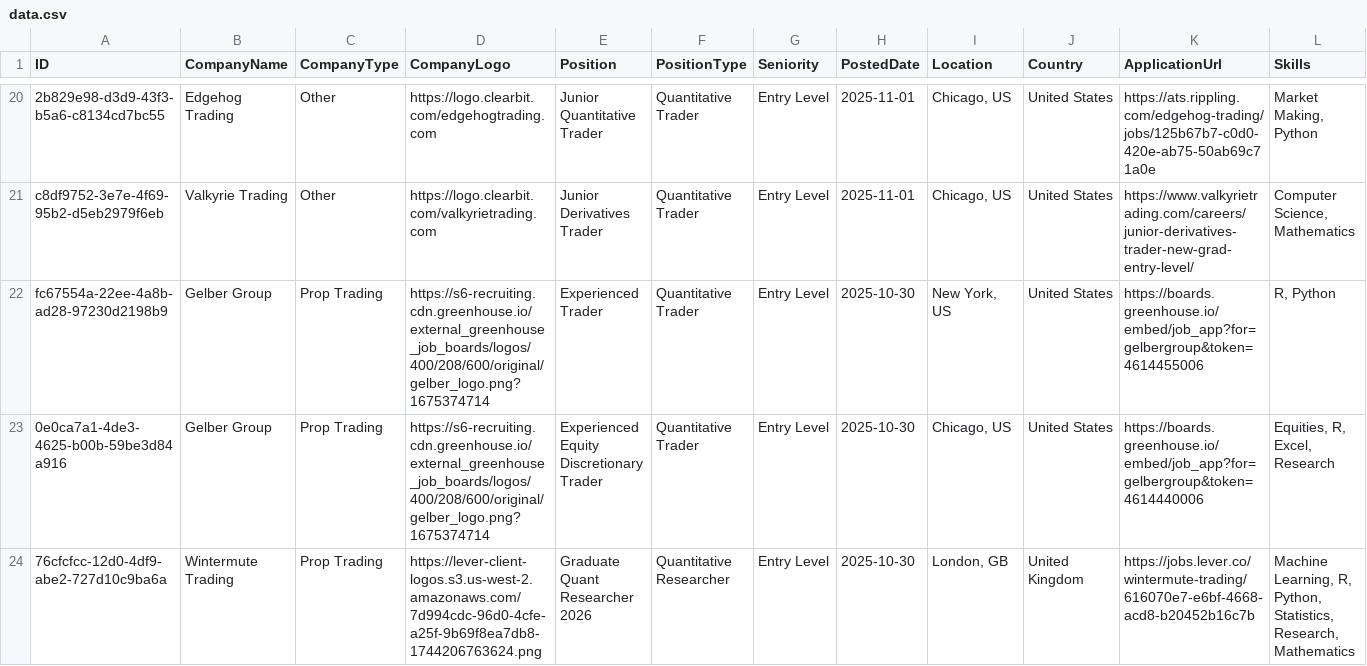
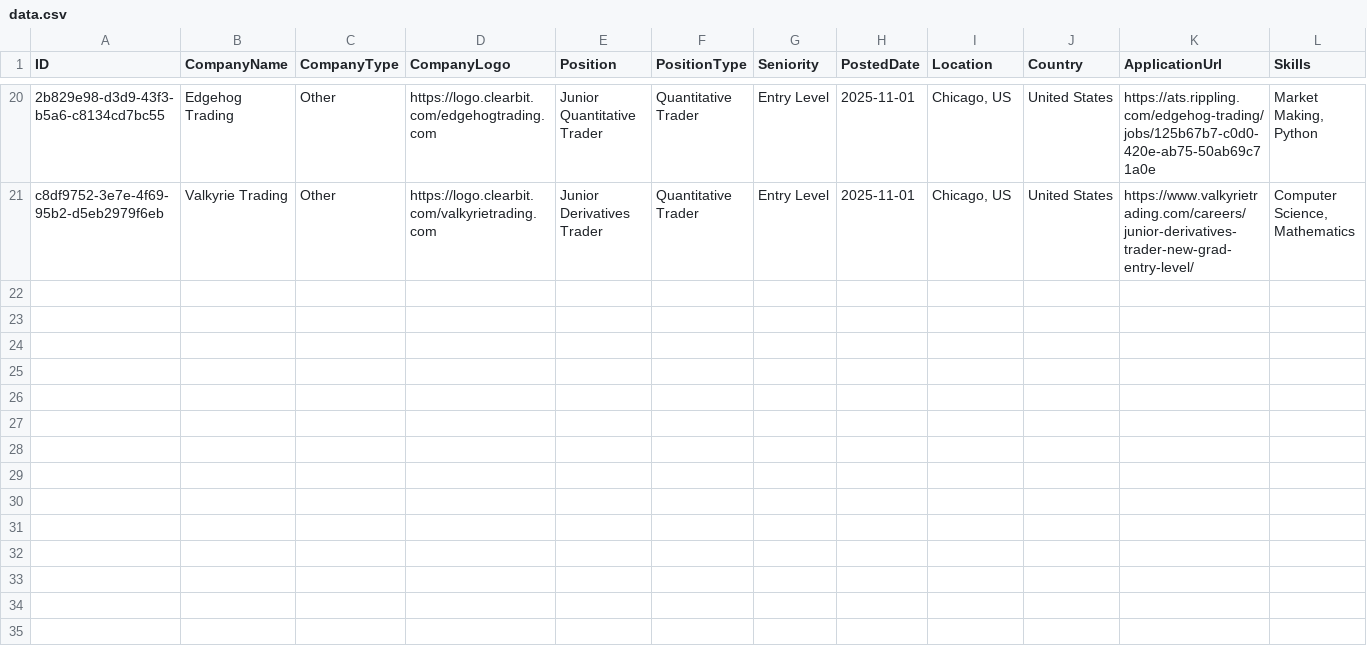
Before and after one commit to ibrahimmudassar/AutoOpenQuant, a CSV file: data.csv, drawn as a sheet; only a part is shown, gaps mark what is left out; rows hold the shown columns only; the diff names each change by its address in the sheet, - before the commit and + after, or states it on an @@ line.

Commit message:
GitHub Actions Bot

```diff
--- a/data.csv
+++ b/data.csv
-row 22: fc67554a-22ee-4a8b-ad28-97230d2198b9 | Gelber Group | Prop Trading | https://s6-recruiting.cdn.greenhouse.io/external_greenhouse_job_boards/logos/400/208/600/original/gelber_logo.png?1675374714 | Experienced Trader | Quantitative Trader | Entry Level | 2025-10-30 | New York, US | United States | https://boards.greenhouse.io/embed/job_app?for=gelbergroup&token=4614455006 | R, Python
-row 23: 0e0ca7a1-4de3-4625-b00b-59be3d84a916 | Gelber Group | Prop Trading | https://s6-recruiting.cdn.greenhouse.io/external_greenhouse_job_boards/logos/400/208/600/original/gelber_logo.png?1675374714 | Experienced Equity Discretionary Trader | Quantitative Trader | Entry Level | 2025-10-30 | Chicago, US | United States | https://boards.greenhouse.io/embed/job_app?for=gelbergroup&token=4614440006 | Equities, R, Excel, Research
-row 24: 76cfcfcc-12d0-4df9-abe2-727d10c9ba6a | Wintermute Trading | Prop Trading | https://lever-client-logos.s3.us-west-2.amazonaws.com/7d994cdc-96d0-4cfe-a25f-9b69f8ea7db8-1744206763624.png | Graduate Quant Researcher 2026 | Quantitative Researcher | Entry Level | 2025-10-30 | London, GB | United Kingdom | https://jobs.lever.co/wintermute-trading/616070e7-e6bf-4668-acd8-b20452b16c7b | Machine Learning, R, Python, Statistics, Research, Mathematics
```
